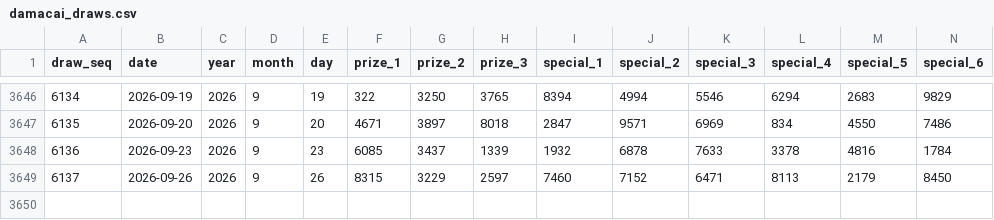
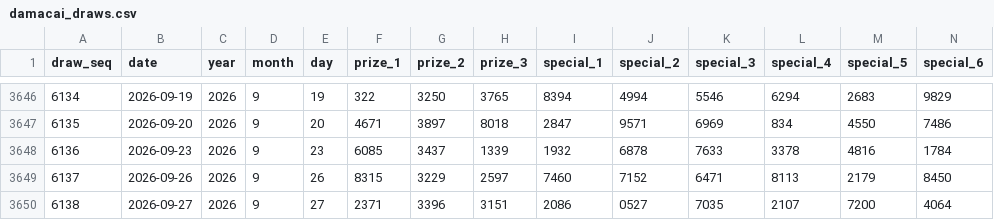
Before and after one commit to deadboy18/malaysia-4d, a CSV file: data/damacai_draws.csv, drawn as a sheet; only a part is shown, gaps mark what is left out; rows hold the shown columns only; the diff names each change by its address in the sheet, - before the commit and + after, or states it on an @@ line.

```diff
--- a/data/damacai_draws.csv
+++ b/data/damacai_draws.csv
+row 3650: 6138 | 2026-09-27 | 2026 | 9 | 27 | 2371 | 3396 | 3151 | 2086 | 0527 | 7035 | 2107 | 7200 | 4064
```
Also changed, not shown: data/magnum_draws.csv, data/sportstoto_draws.csv, 4 other files.
